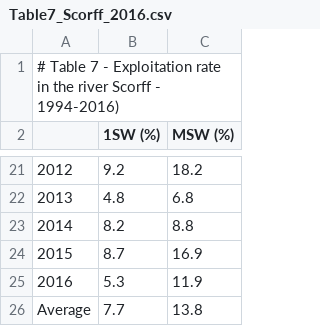
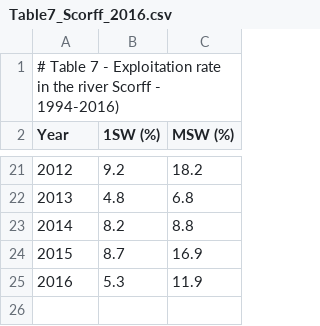
Before and after one commit to ORE-DiaPFC/Abondance, a CSV file: CIEM/Table7_Scorff_2016.csv, drawn as a sheet; only a part is shown, gaps mark what is left out; the diff names each change by its address in the sheet, - before the commit and + after, or states it on an @@ line.

```diff
--- a/CIEM/Table7_Scorff_2016.csv
+++ b/CIEM/Table7_Scorff_2016.csv
@@ column A (Year) renumbered in row 2 @@
-row 26: Average | 7.7 | 13.8
```
